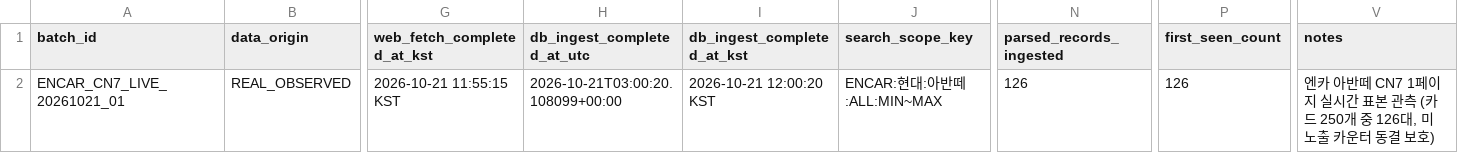
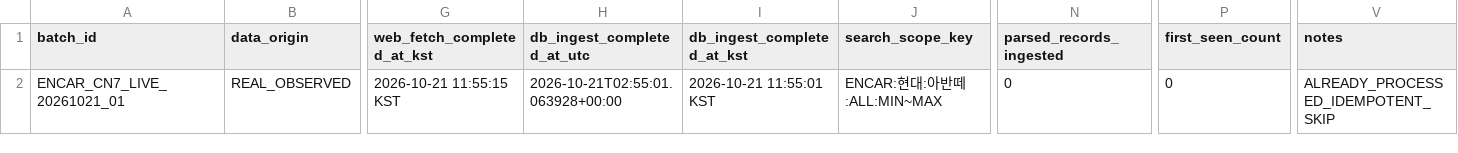
Before and after one commit to WisdomMax/chafficial, a CSV file: outputs/directive_010_real_market_audit_summary.csv, drawn as a sheet; only a part is shown, gaps mark what is left out; the diff names each change by its address in the sheet, - before the commit and + after, or states it on an @@ line.

Commit message:
fix(directive-010d): permanently remove db unlink logic, guarantee operational db preservation with 4 regression tests

```diff
--- a/outputs/directive_010_real_market_audit_summary.csv
+++ b/outputs/directive_010_real_market_audit_summary.csv
-H2 (db_ingest_completed_at_utc): 2026-10-21T03:00:20.108099+00:00
+H2 (db_ingest_completed_at_utc): 2026-10-21T02:55:01.063928+00:00
-I2 (db_ingest_completed_at_kst): 2026-10-21 12:00:20 KST
+I2 (db_ingest_completed_at_kst): 2026-10-21 11:55:01 KST
-N2 (parsed_records_ingested): 126
+N2 (parsed_records_ingested): 0
-P2 (first_seen_count): 126
+P2 (first_seen_count): 0
-V2 (notes): 엔카 아반떼 CN7 1페이지 실시간 표본 관측 (카드 250개 중 126대, 미노출 카운터 동결 보호)
+V2 (notes): ALREADY_PROCESSED_IDEMPOTENT_SKIP
```
Also changed, not shown: 3 other files.
